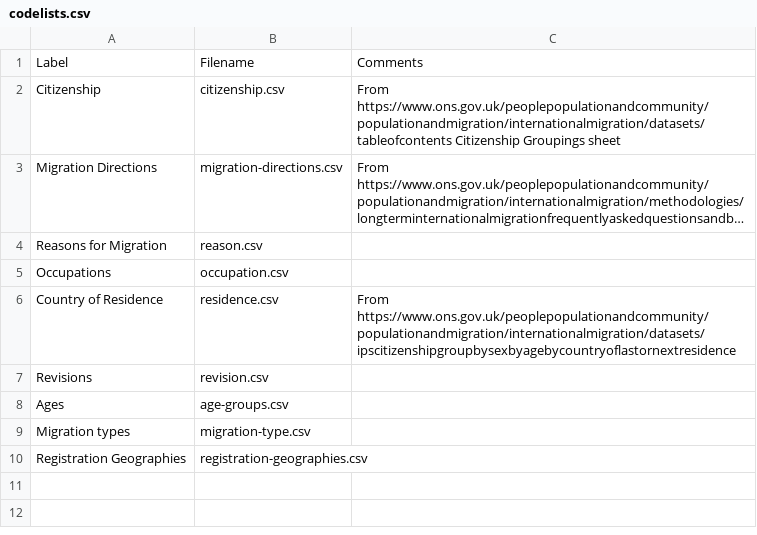
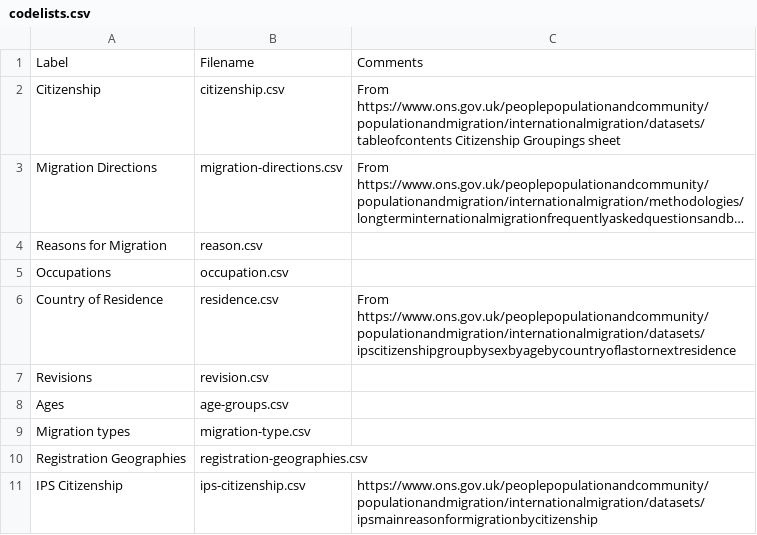
Before and after one commit to GSS-Cogs/ref_migration, a CSV file: codelists.csv, drawn as a sheet; long unchanged cells end in ….

Commit message:
Extract IPS Citizenship Codelist

```diff
--- a/codelists.csv
+++ b/codelists.csv
@@ -10 +10,2 @@ Migration types,migration-type.csv,
 Registration Geographies,registration-geographies.csv,
+IPS Citizenship,ips-citizenship.csv,https://www.ons.gov.uk/peoplepopulationandcommunity/populationandmigration/internationalmigration/datasets/ipsmainreasonformigrationbycitizenship
```
Also changed, not shown: columns.csv, 1 other file.
